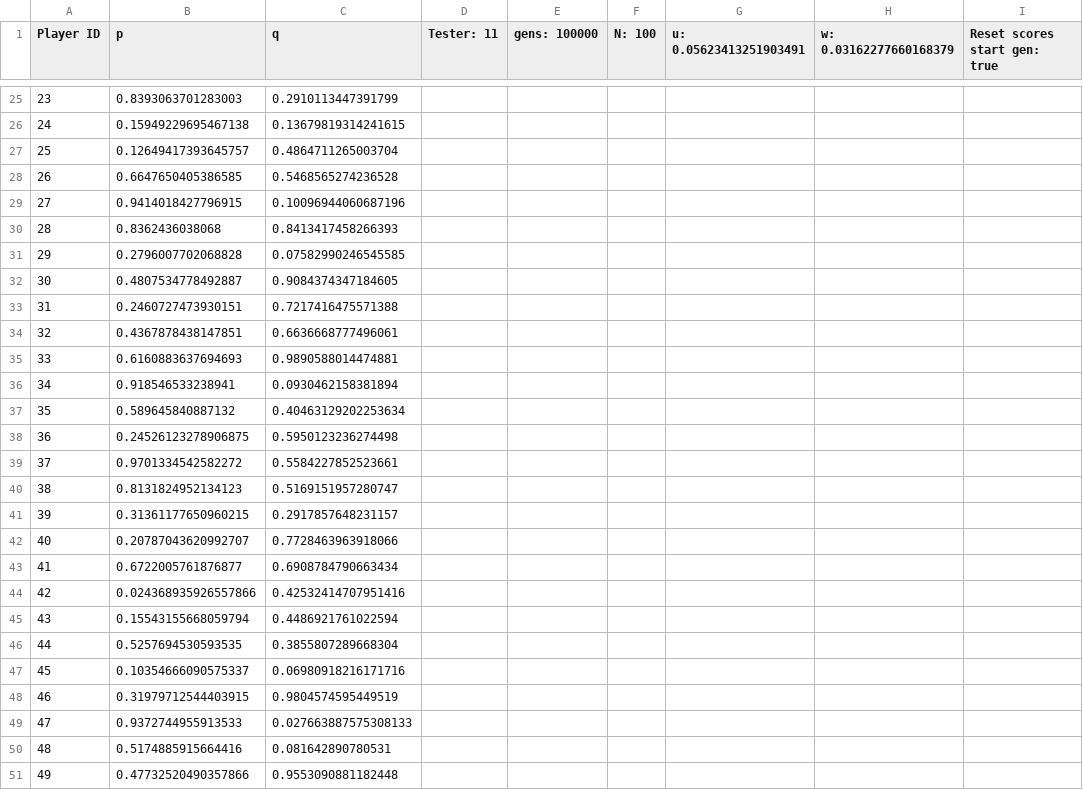
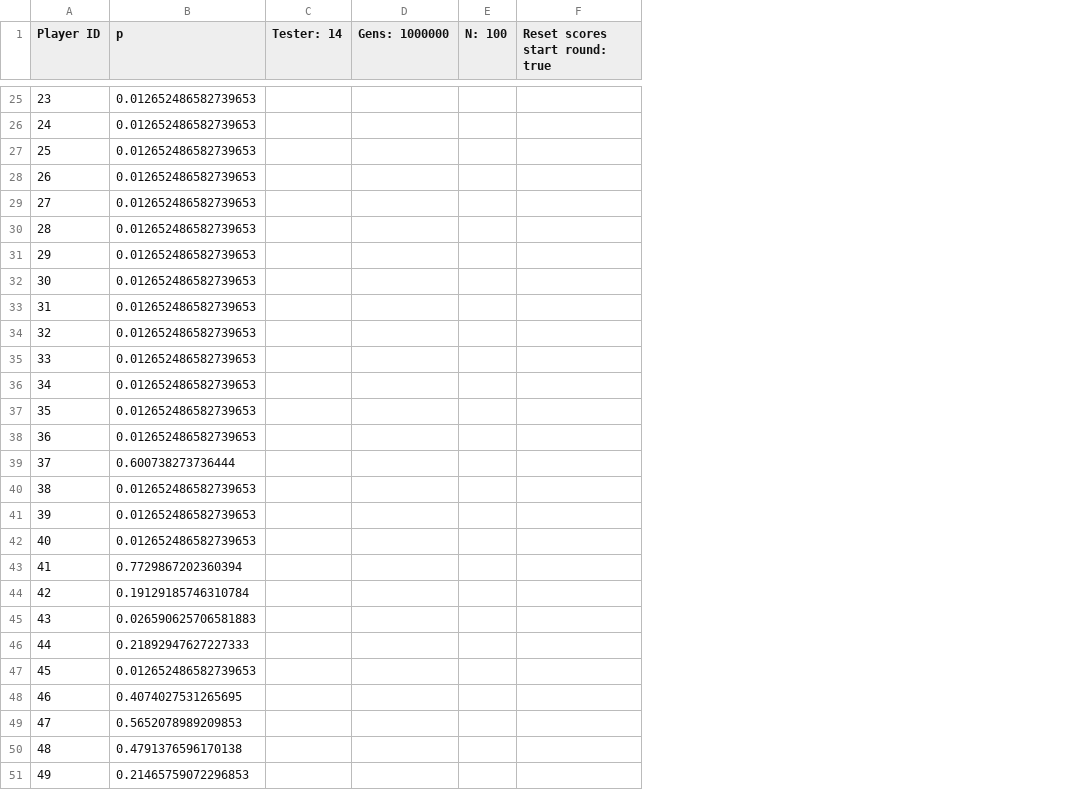
Before and after one commit to EvanORiordan/evoUGjava, a CSV file: results.csv, drawn as a sheet; only a part is shown, gaps mark what is left out; removed rows and columns are numbered as before the commit, all else as after; the diff covers the shown part only; the diff names each change by its address in the sheet, - before the commit and + after, or states it on an @@ line.

Commit message:
commit spatial updates and testers

```diff
--- a/results.csv
+++ b/results.csv
-column C (q), rows 25-51: 0.2910113447391799 | 0.13679819314241615 | 0.4864711265003704 | 0.5468565274236528 | 0.10096944060687196 | 0.8413417458266393 | 0.07582990246545585 | 0.9084374347184605 | 0.7217416475571388 | 0.6636668777496061 | 0.9890588014474881 | 0.0930462158381894 | 0.40463129202253634 | 0.5950123236274498 | 0.5584227852523661 | 0.5169151957280747 | 0.2917857648231157 | 0.7728463963918066 | 0.6908784790663434 | 0.42532414707951416 | 0.4486921761022594 | 0.3855807289668304 | 0.06980918216171716 | 0.9804574595449519 | 0.027663887575308133 | 0.081642890780531 | 0.9553090881182448
-column D (Tester: 11), empty
-column E (gens: 100000), empty
+column C (Tester: 14), empty
+column D (Gens: 1000000), empty
-column G (u: 0.05623413251903491), empty
-column H (w: 0.03162277660168379), empty
-column I (Reset scores start gen: true), empty
+column F (Reset scores start round: true), empty
-B25 (p): 0.8393063701283003
+B25 (p): 0.012652486582739653
-B26 (p): 0.15949229695467138
+B26 (p): 0.012652486582739653
-B27 (p): 0.12649417393645757
+B27 (p): 0.012652486582739653
-B28 (p): 0.6647650405386585
+B28 (p): 0.012652486582739653
-B29 (p): 0.9414018427796915
+B29 (p): 0.012652486582739653
-B30 (p): 0.8362436038068
+B30 (p): 0.012652486582739653
-B31 (p): 0.2796007702068828
+B31 (p): 0.012652486582739653
-B32 (p): 0.4807534778492887
+B32 (p): 0.012652486582739653
-B33 (p): 0.2460727473930151
+B33 (p): 0.012652486582739653
-B34 (p): 0.4367878438147851
+B34 (p): 0.012652486582739653
-B35 (p): 0.6160883637694693
+B35 (p): 0.012652486582739653
-B36 (p): 0.918546533238941
+B36 (p): 0.012652486582739653
-B37 (p): 0.589645840887132
+B37 (p): 0.012652486582739653
-B38 (p): 0.24526123278906875
+B38 (p): 0.012652486582739653
-B39 (p): 0.9701334542582272
+B39 (p): 0.600738273736444
-B40 (p): 0.8131824952134123
+B40 (p): 0.012652486582739653
-B41 (p): 0.31361177650960215
+B41 (p): 0.012652486582739653
-B42 (p): 0.20787043620992707
+B42 (p): 0.012652486582739653
-B43 (p): 0.6722005761876877
+B43 (p): 0.7729867202360394
-B44 (p): 0.024368935926557866
+B44 (p): 0.19129185746310784
-B45 (p): 0.15543155668059794
+B45 (p): 0.026590625706581883
-B46 (p): 0.5257694530593535
+B46 (p): 0.21892947627227333
-B47 (p): 0.10354666090575337
+B47 (p): 0.012652486582739653
-B48 (p): 0.31979712544403915
+B48 (p): 0.4074027531265695
-B49 (p): 0.9372744955913533
+B49 (p): 0.5652078989209853
-B50 (p): 0.5174885915664416
+B50 (p): 0.4791376596170138
-B51 (p): 0.47732520490357866
+B51 (p): 0.21465759072296853
```
Also changed, not shown: 73 edited cells elsewhere in this file, 23 other files.
